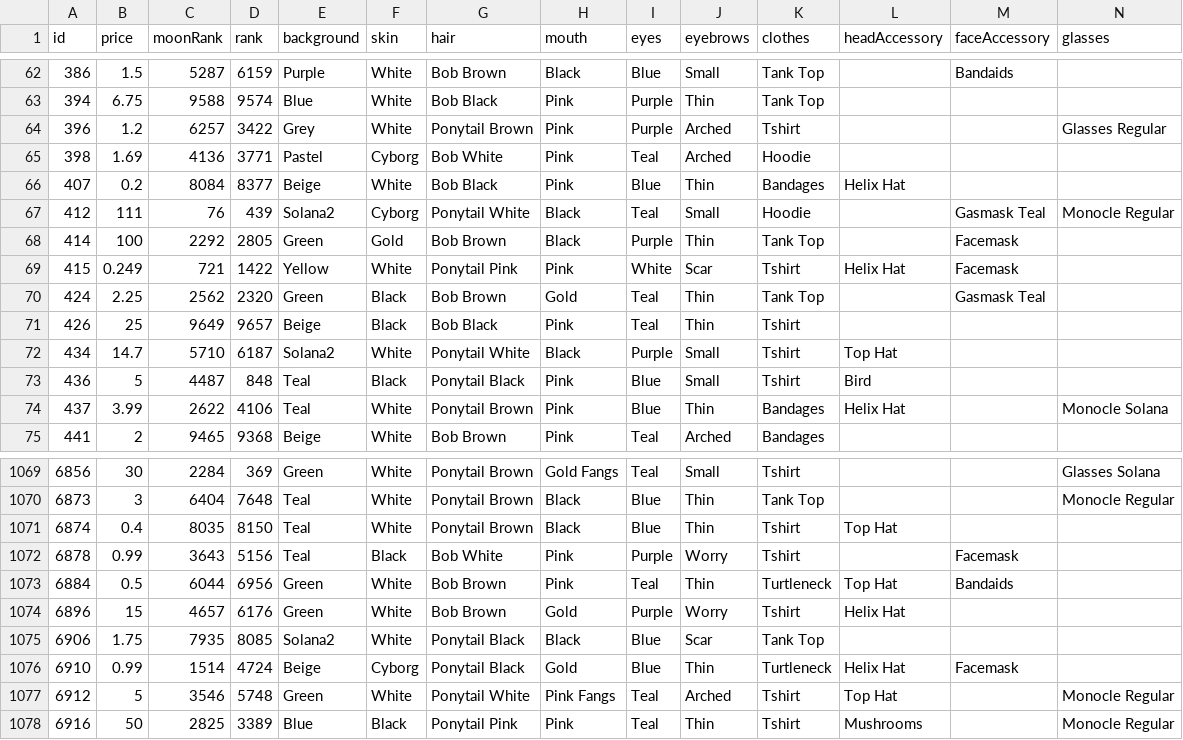
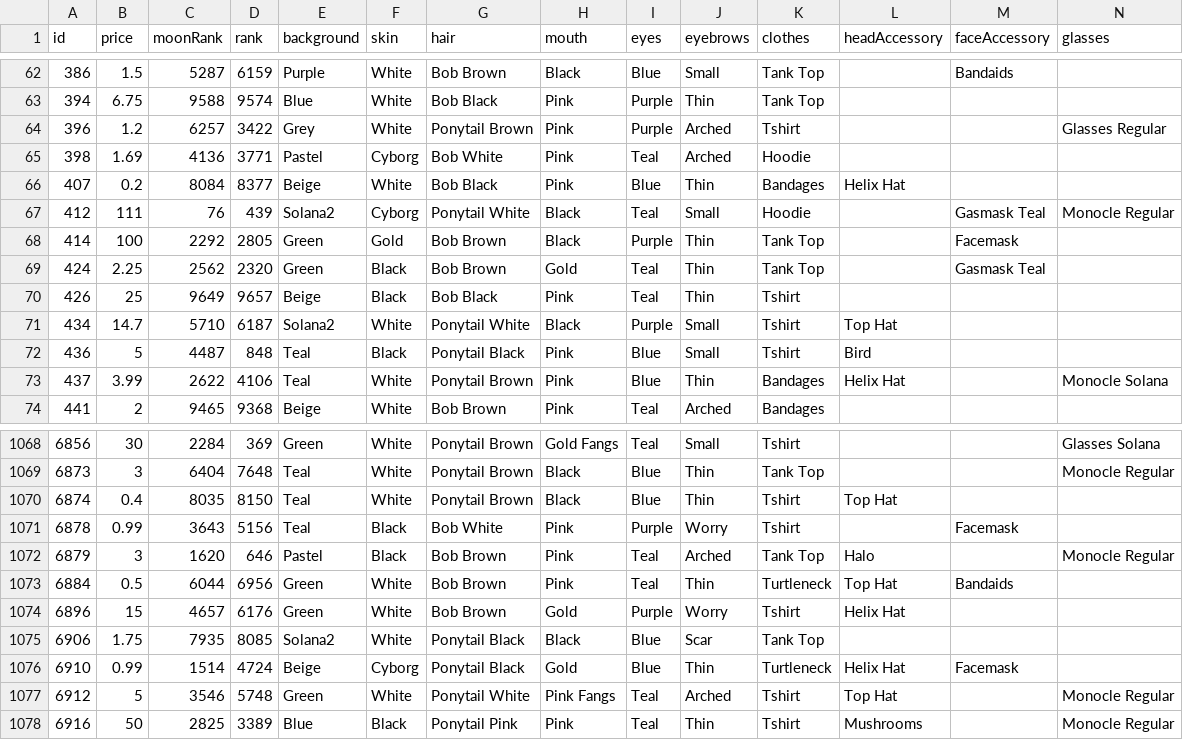
Before and after one commit to braposo/gloom-monitor, a CSV file: gloom-data-solanart.csv, drawn as a sheet; only a part is shown, gaps mark what is left out; removed rows and columns are numbered as before the commit, all else as after; rows hold the shown columns only; the diff names each change by its address in the sheet, - before the commit and + after, or states it on an @@ line.

Commit message:
Flat: latest data (2021-11-23T20:22:34.847Z) {   "date": "2021-11-23T20:22:34.847Z",   "files": [     {       "name": "gloom-data-solanart.csv",       "deltaBytes": -1,       "source": "https://qzlsklfacc.medianetwork.cloud/nft_for_sale?collection=gloompunk"     },     {       "name": "gloom-picks-solanart.csv",       "deltaBytes": -8,       "source": "https://qzlsklfacc.medianetwork.cloud/nft_for_sale?collection=gloompunk"     }   ] }

```diff
--- a/gloom-data-solanart.csv
+++ b/gloom-data-solanart.csv
-row 69: 415 | 0.249 | 721 | 1422 | Yellow | White | Ponytail Pink | Pink | White | Scar | Tshirt | Helix Hat | Facemask
+row 1072: 6879 | 3 | 1620 | 646 | Pastel | Black | Bob Brown | Pink | Teal | Arched | Tank Top | Halo |  | Monocle Regular
```
Also changed, not shown: gloom-picks-solanart.csv.
